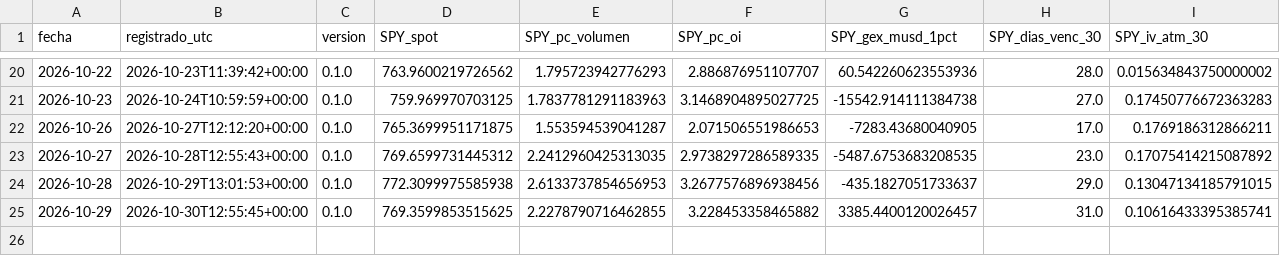
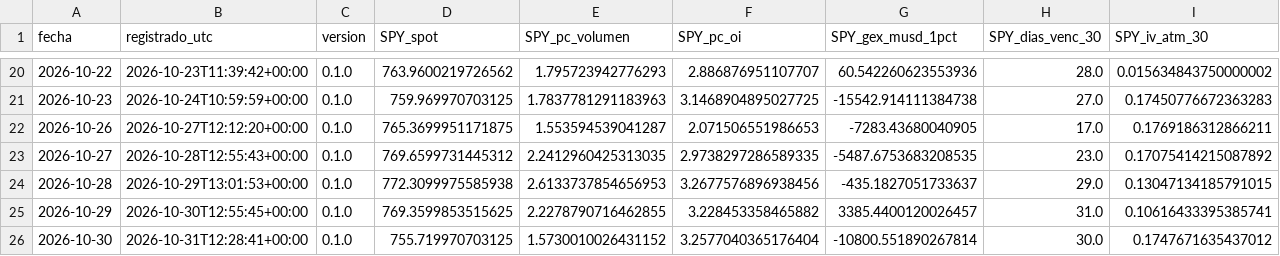
Before and after one commit to jcruzburgos04-ops/Compomercado, a CSV file: opciones_diario.csv, drawn as a sheet; only a part is shown, gaps mark what is left out; rows hold the shown columns only; the diff names each change by its address in the sheet, - before the commit and + after, or states it on an @@ line.

```diff
--- a/opciones_diario.csv
+++ b/opciones_diario.csv
+row 26: 2026-10-30 | 2026-10-31T12:28:41+00:00 | 0.1.0 | 755.719970703125 | 1.5730010026431152 | 3.2577040365176404 | -10800.551890267814 | 30.0 | 0.1747671635437012
```
Also changed, not shown: etfs_diario.csv.
